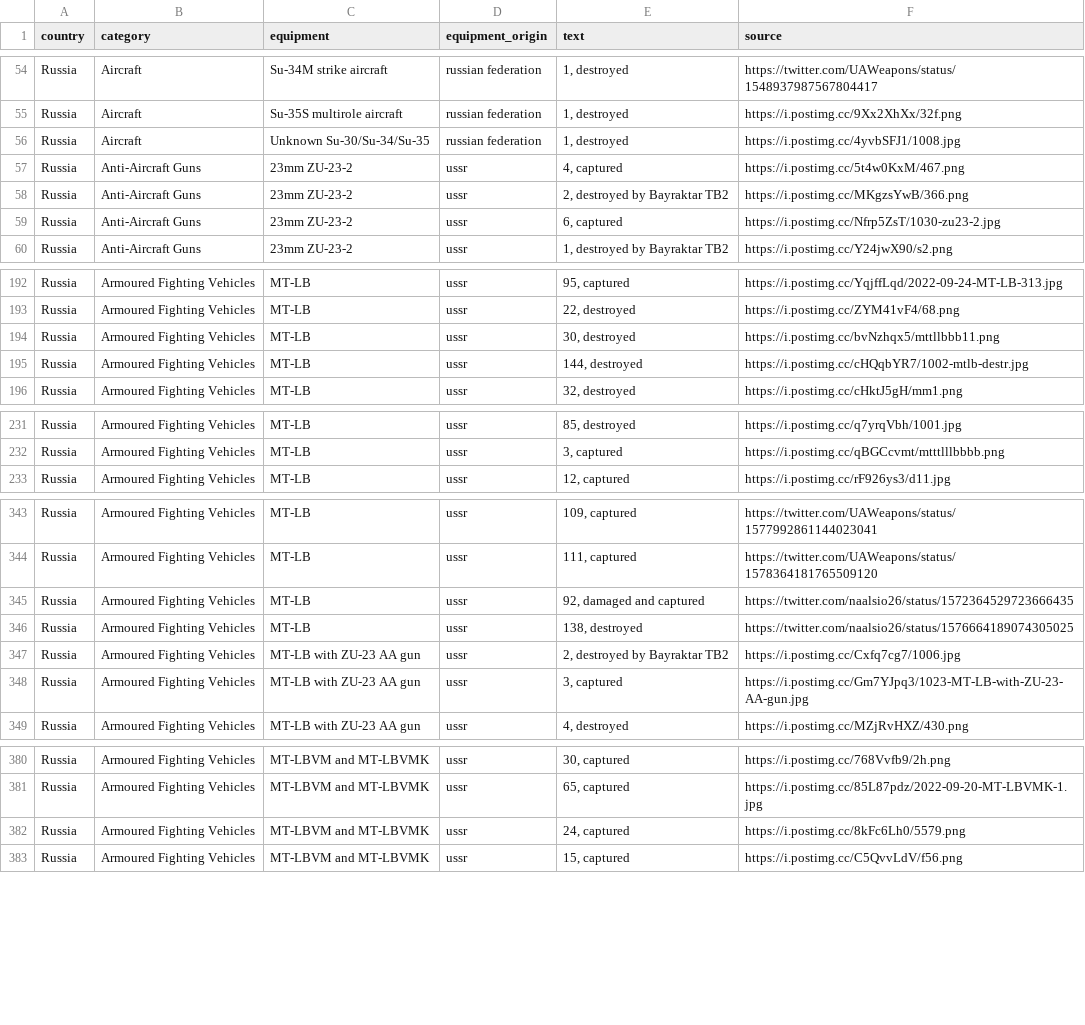
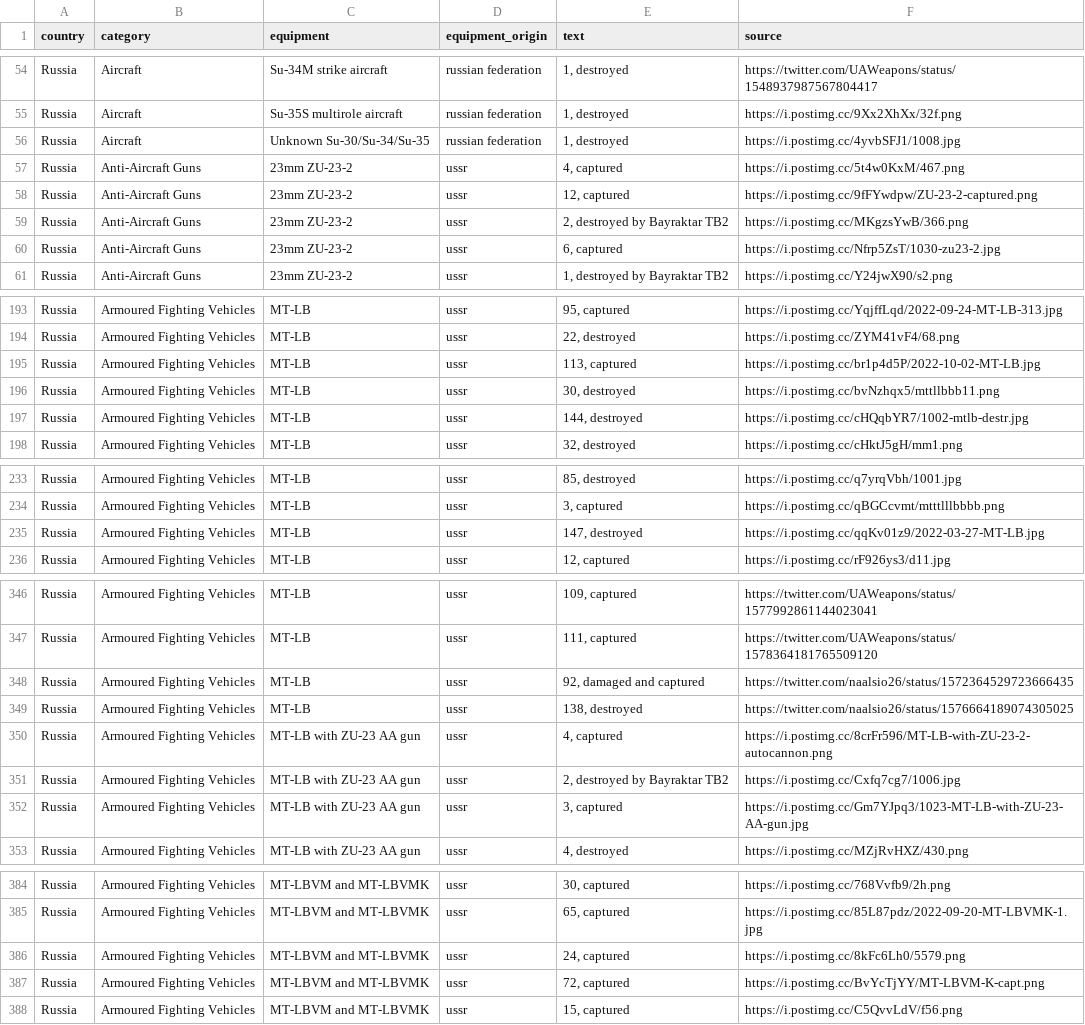
Before and after one commit to mauforonda/ukraine, a CSV file: reports.csv, drawn as a sheet; only a part is shown, gaps mark what is left out; the diff covers the shown part only; the diff names each change by its address in the sheet, - before the commit and + after, or states it on an @@ line.

```diff
--- a/reports.csv
+++ b/reports.csv
+row 58: Russia | Anti-Aircraft Guns | 23mm ZU-23-2 | ussr | 12, captured | https://i.postimg.cc/9fFYwdpw/ZU-23-2-captured.png
+row 195: Russia | Armoured Fighting Vehicles | MT-LB | ussr | 113, captured | https://i.postimg.cc/br1p4d5P/2022-10-02-MT-LB.jpg
+row 235: Russia | Armoured Fighting Vehicles | MT-LB | ussr | 147, destroyed | https://i.postimg.cc/qqKv01z9/2022-03-27-MT-LB.jpg
+row 350: Russia | Armoured Fighting Vehicles | MT-LB with ZU-23 AA gun | ussr | 4, captured | https://i.postimg.cc/8crFr596/MT-LB-with-ZU-23-2-autocannon.png
+row 387: Russia | Armoured Fighting Vehicles | MT-LBVM and MT-LBVMK | ussr | 72, captured | https://i.postimg.cc/BvYcTjYY/MT-LBVM-K-capt.png
```
Also changed, not shown: 10 added rows elsewhere in this file, log.csv, summary.csv.
